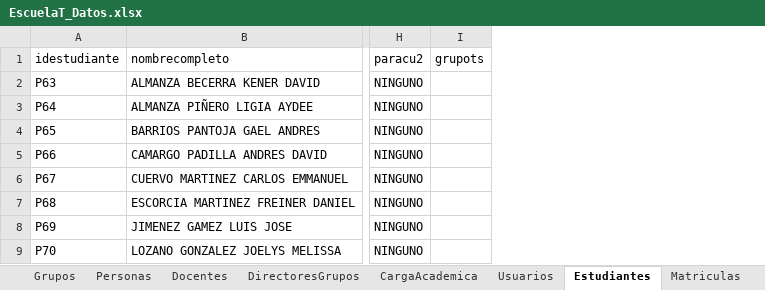
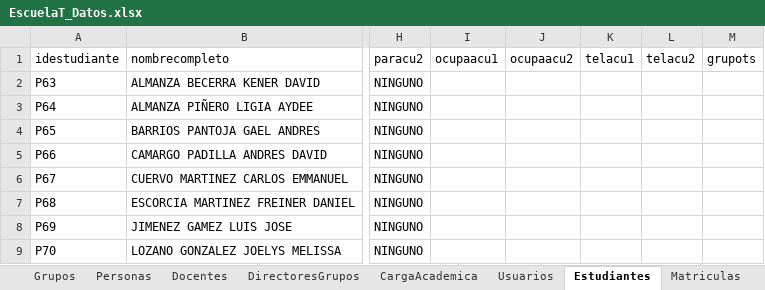
Before and after one commit to jmeza22/EscuelaT, an Excel workbook: Datos/EscuelaT_Datos.xlsx, sheet Estudiantes, drawn as a sheet; only a part is shown, gaps mark what is left out; values as stored, in another font and other column widths than the file's, no borders; the diff names each change by its address in the sheet, - before the commit and + after, or states it on an @@ line.

```diff
--- a/Datos/EscuelaT_Datos.xlsx (sheet Estudiantes)
+++ b/Datos/EscuelaT_Datos.xlsx (sheet Estudiantes)
+column I (ocupaacu1), empty
+column J (ocupaacu2), empty
+column K (telacu1), empty
+column L (telacu2), empty
```
Also changed, not shown: sheet Calificaciones, sheet Matriculas, 7 other files.
